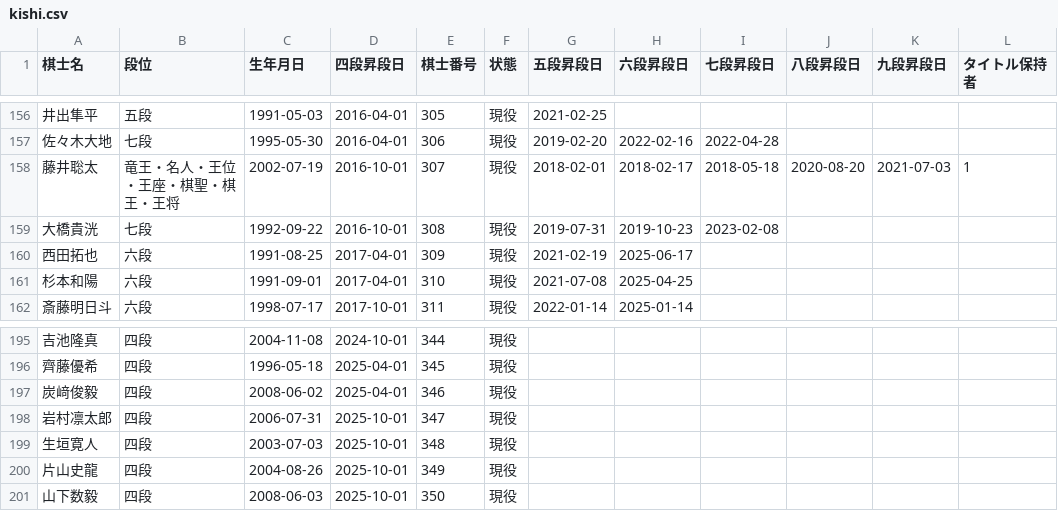
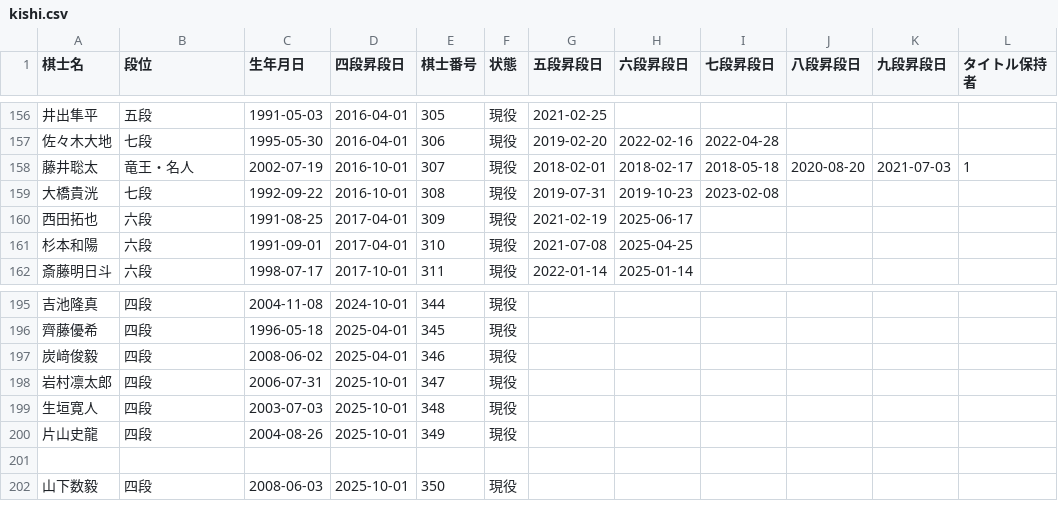
Before and after one commit to ulti-shogi/shogi-test, a CSV file: kishi.csv, drawn as a sheet; only a part is shown, gaps mark what is left out.

Commit message:
Update kishi.csv

```diff
--- a/kishi.csv
+++ b/kishi.csv
@@ -157,3 +157,3 @@
 佐々木大地,七段,1995-05-30,2016-04-01,306,現役,2019-02-20,2022-02-16,2022-04-28,,,
-藤井聡太,竜王・名人・王位・王座・棋聖・棋王・王将,2002-07-19,2016-10-01,307,現役,2018-02-01,2018-02-17,2018-05-18,2020-08-20,2021-07-03,1
+藤井聡太,竜王・名人,2002-07-19,2016-10-01,307,現役,2018-02-01,2018-02-17,2018-05-18,2020-08-20,2021-07-03,1
 大橋貴洸,七段,1992-09-22,2016-10-01,308,現役,2019-07-31,2019-10-23,2023-02-08,,,
@@ -200,2 +200,3 @@
 片山史龍,四段,2004-08-26,2025-10-01,349,現役,,,,,,
+
 山下数毅,四段,2008-06-03,2025-10-01,350,現役,,,,,,
```
